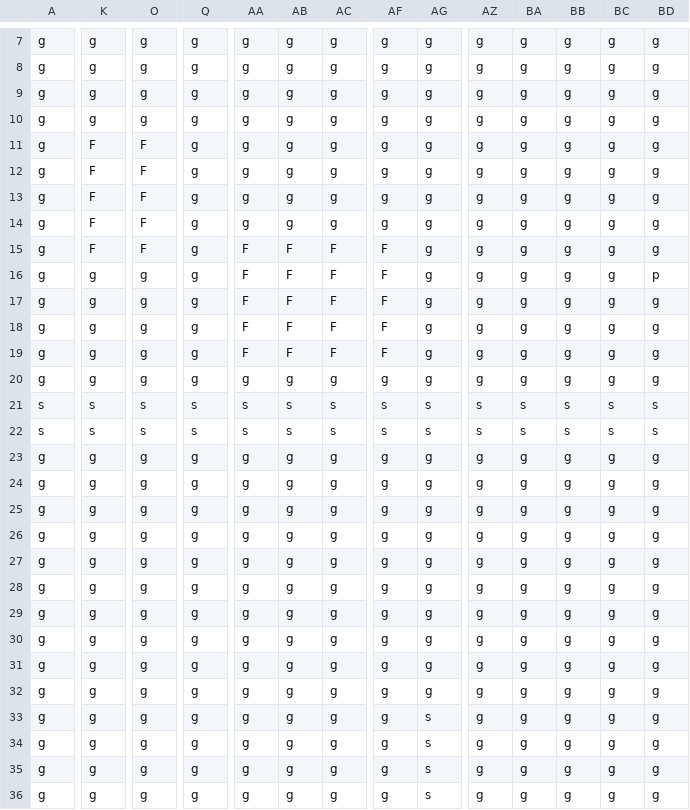
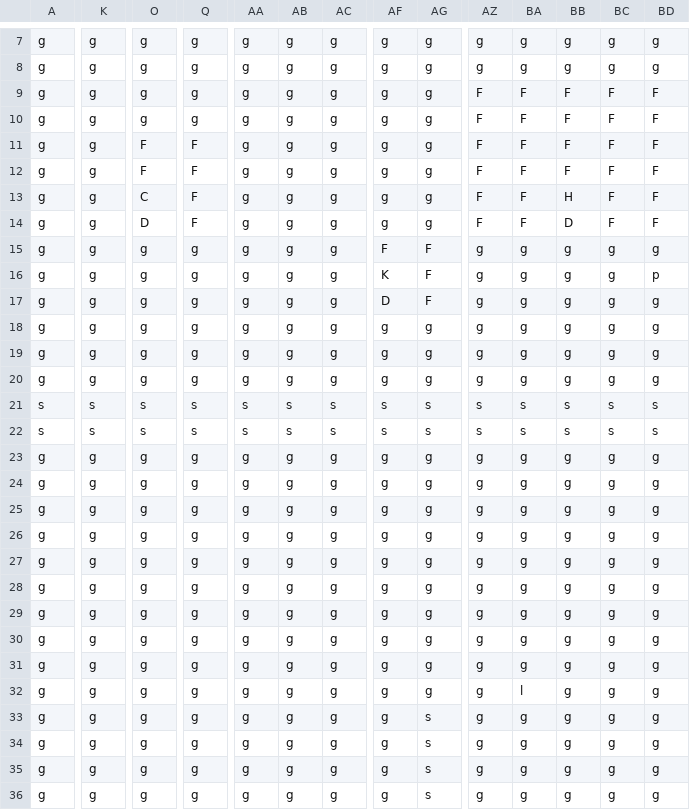
Before and after one commit to tacoroolz-create/cozy-island-game-world-expansion, a CSV file: assets/maps/town.csv, drawn as a sheet; only a part is shown, gaps mark what is left out; the diff covers the shown part only; the diff names each change by its address in the sheet, - before the commit and + after, or states it on an @@ line.

```diff
--- a/assets/maps/town.csv
+++ b/assets/maps/town.csv
-AZ9:AZ14: g
+AZ9:AZ14: F
-BA9:BA14: g
+BA9:BA14: F
-BB9:BB12: g
+BB9:BB12: F
-BC9:BC14: g
+BC9:BC14: F
-BD9:BD14: g
+BD9:BD14: F
-K11:K15: F
+K11:K15: g
-Q11:Q14: g
+Q11:Q14: F
-O13: F
+O13: C
-BB13: g
+BB13: H
-O14: F
+O14: D
-BB14: g
+BB14: D
-O15: F
+O15: g
-AA15:AA19: F
+AA15:AA19: g
-AB15:AB19: F
+AB15:AB19: g
-AC15:AC19: F
+AC15:AC19: g
-AG15:AG17: g
+AG15:AG17: F
-AF16: F
+AF16: K
-AF17: F
+AF17: D
-AF18:AF19: F
+AF18:AF19: g
-BA32: g
+BA32: l
```
Also changed, not shown: 34 edited cells elsewhere in this file, assets/maps/city.csv, assets/maps/deep_woods.csv, 26 other files.
